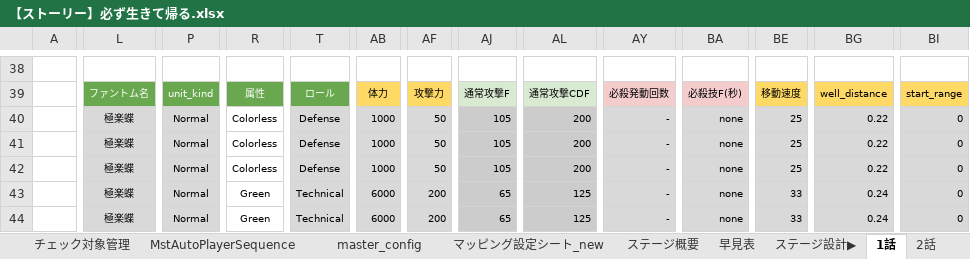
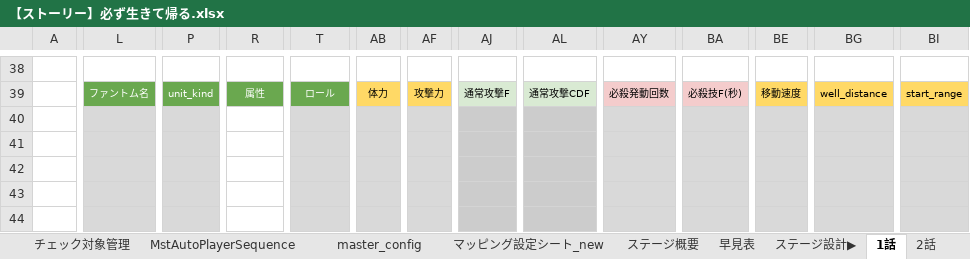
Before and after one commit to Wonderplanet/glow-brain, an Excel workbook: domain/tasks/spreadsheet-code-management/outputs/【ストーリー】必ず生きて帰る/【ストーリー】必ず生きて帰る.xlsx, sheet 1話, drawn as a sheet; only a part is shown, gaps mark what is left out; values as stored, in another font and other column widths than the file's, no borders; conditional formats not drawn; the diff covers the shown part only; the diff names each change by its address in the sheet, - before the commit and + after, or states it on an @@ line.

```diff
--- a/domain/tasks/spreadsheet-code-management/outputs/【ストーリー】必ず生きて帰る/【ストーリー】必ず生きて帰る.xlsx (sheet 1話)
+++ b/domain/tasks/spreadsheet-code-management/outputs/【ストーリー】必ず生きて帰る/【ストーリー】必ず生きて帰る.xlsx (sheet 1話)
-L40:L44: 極楽蝶
+L40:L44: (empty)
-P40:P44: Normal
+P40:P44: (empty)
-R40:R42: Colorless
+R40:R42: (empty)
-T40:T42: Defense
+T40:T42: (empty)
-AB40:AB42: 1000
+AB40:AB42: (empty)
-AF40:AF42: 50
+AF40:AF42: (empty)
-AJ40:AJ42: 105
+AJ40:AJ42: (empty)
-AL40:AL42: 200
+AL40:AL42: (empty)
-AY40:AY44: -
+AY40:AY44: (empty)
-BA40:BA44: none
+BA40:BA44: (empty)
-BE40:BE42: 25
+BE40:BE42: (empty)
-BG40:BG42: 0.22
+BG40:BG42: (empty)
-BI40:BI44: 0
+BI40:BI44: (empty)
-R43:R44: Green
+R43:R44: (empty)
-T43:T44: Technical
+T43:T44: (empty)
-AB43:AB44: 6000
+AB43:AB44: (empty)
-AF43:AF44: 200
+AF43:AF44: (empty)
-AJ43:AJ44: 65
+AJ43:AJ44: (empty)
-AL43:AL44: 125
+AL43:AL44: (empty)
-BE43:BE44: 33
+BE43:BE44: (empty)
-BG43:BG44: 0.24
+BG43:BG44: (empty)
```
Also changed, not shown: 336 edited cells elsewhere in this sheet, sheet 4話, sheet 3話, sheet 2話, sheet 6話, sheet 5話, sheet ステージ概要, 5 other files.
